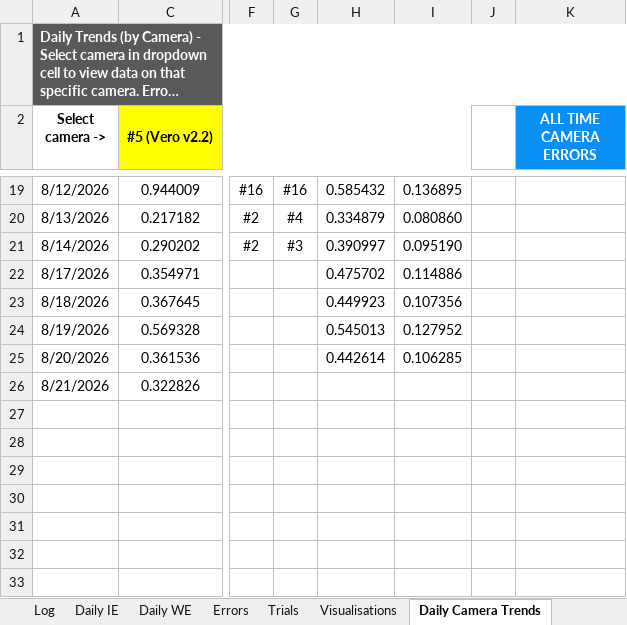
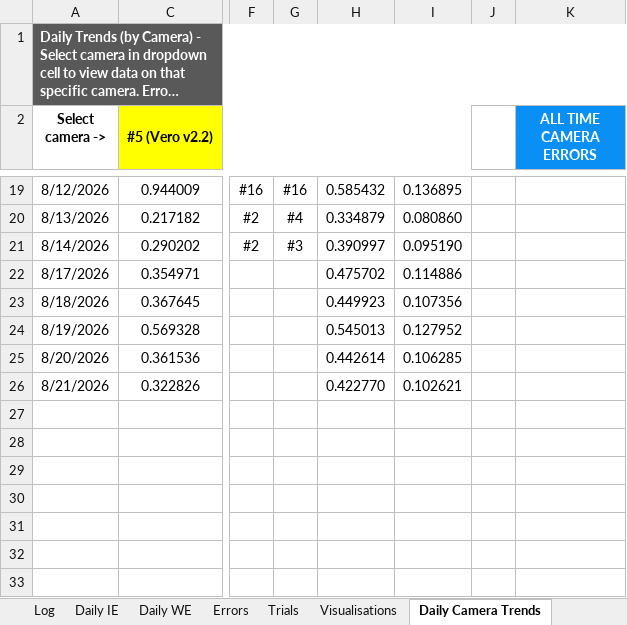
Before and after one commit to newwby/vicon-documentation, an Excel workbook: Documentation Data/LCAS Vicon Calibration Tracker.xlsx, sheet Daily Camera Trends, drawn as a sheet; only a part is shown, gaps mark what is left out; long unchanged cells end in …; values as stored, in another font and other column widths than the file's, no borders; charts and pictures and conditional formats not drawn; the diff names each change by its address in the sheet, - before the commit and + after, or states it on an @@ line.

```diff
--- a/Documentation Data/LCAS Vicon Calibration Tracker.xlsx (sheet Daily Camera Trends)
+++ b/Documentation Data/LCAS Vicon Calibration Tracker.xlsx (sheet Daily Camera Trends)
-H26: (empty)
+H26: 0.422770
-I26: (empty)
+I26: 0.102621
```
Also changed, not shown: sheet Trials, sheet Daily Averages, sheet Log, sheet Visualisations, sheet Daily WE, sheet Errors, 1 more sheet, hidden cells, charts or pictures, 25 other files.
